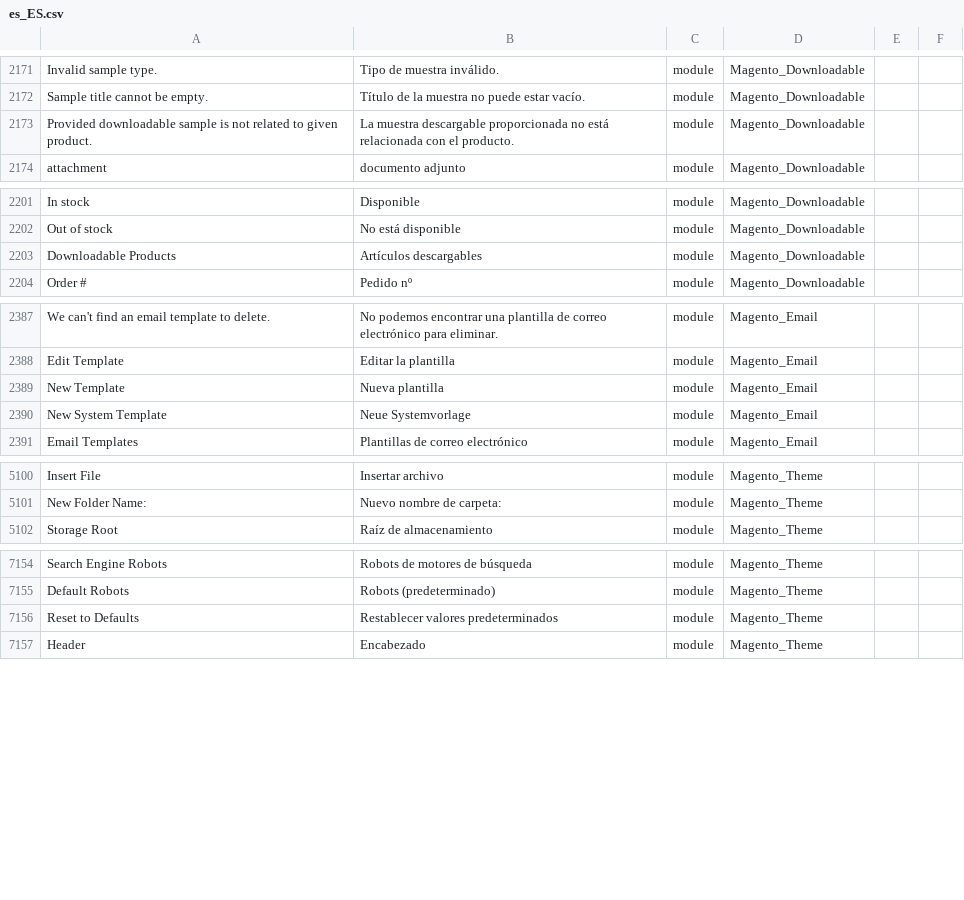
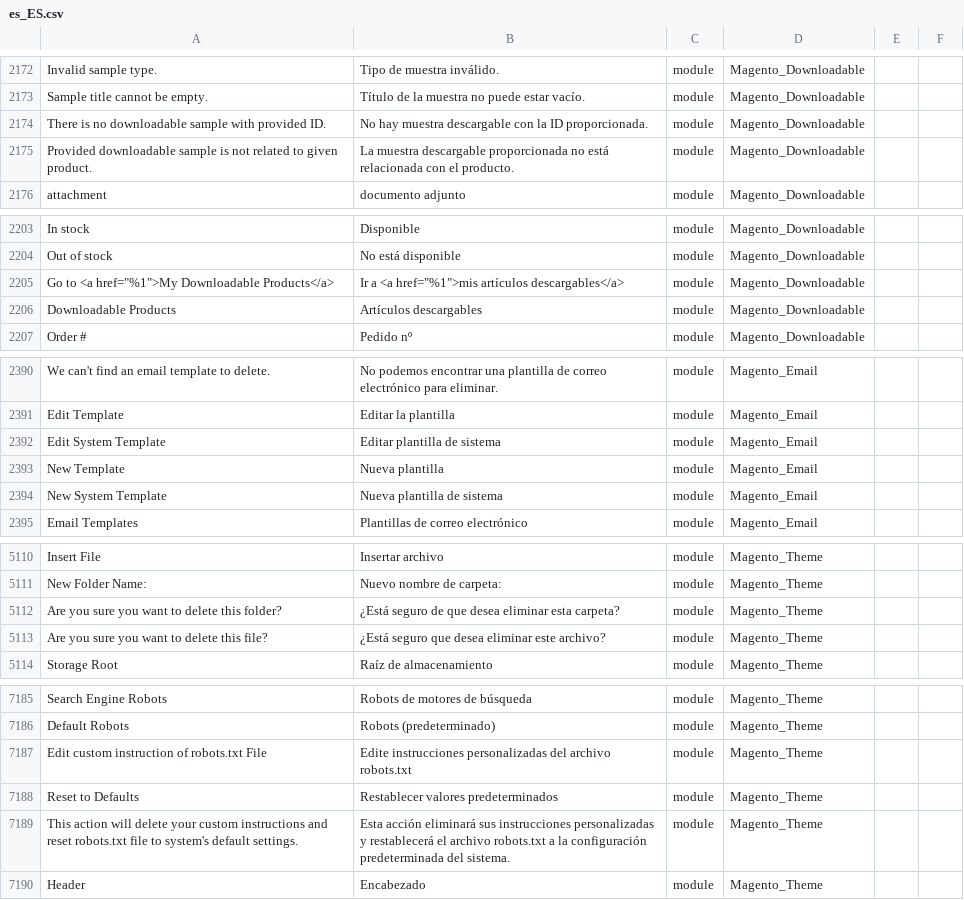
Before and after one commit to onestic/language_es_es, a CSV file: es_ES.csv, drawn as a sheet; only a part is shown, gaps mark what is left out; addresses are those after the commit; the diff covers the shown part only; the diff names each change by its address in the sheet, - before the commit and + after, or states it on an @@ line.

```diff
--- a/es_ES.csv
+++ b/es_ES.csv
+row 2174: There is no downloadable sample with provided ID. | No hay muestra descargable con la ID proporcionada. | module | Magento_Downloadable
+row 2205: Go to <a href="%1">My Downloadable Products</a> | Ir a <a href="%1">mis artículos descargables</a> | module | Magento_Downloadable
+row 2392: Edit System Template | Editar plantilla de sistema | module | Magento_Email
-B2394: Neue Systemvorlage
+B2394: Nueva plantilla de sistema
+row 5112: Are you sure you want to delete this folder? | ¿Está seguro de que desea eliminar esta carpeta? | module | Magento_Theme
+row 5113: Are you sure you want to delete this file? | ¿Está seguro que desea eliminar este archivo? | module | Magento_Theme
+row 7187: Edit custom instruction of robots.txt File | Edite instrucciones personalizadas del archivo robots.txt | module | Magento_Theme
+row 7189: This action will delete your custom instructions and reset robots.txt file to system's default settings. | Esta acción eliminará sus instrucciones personalizadas y restablecerá el archivo robots.txt a la configuración predeterminada del sistema. | module | Magento_Theme
```
Also changed, not shown: 26 added rows and 10 edited cells elsewhere in this file, 2 other files.
